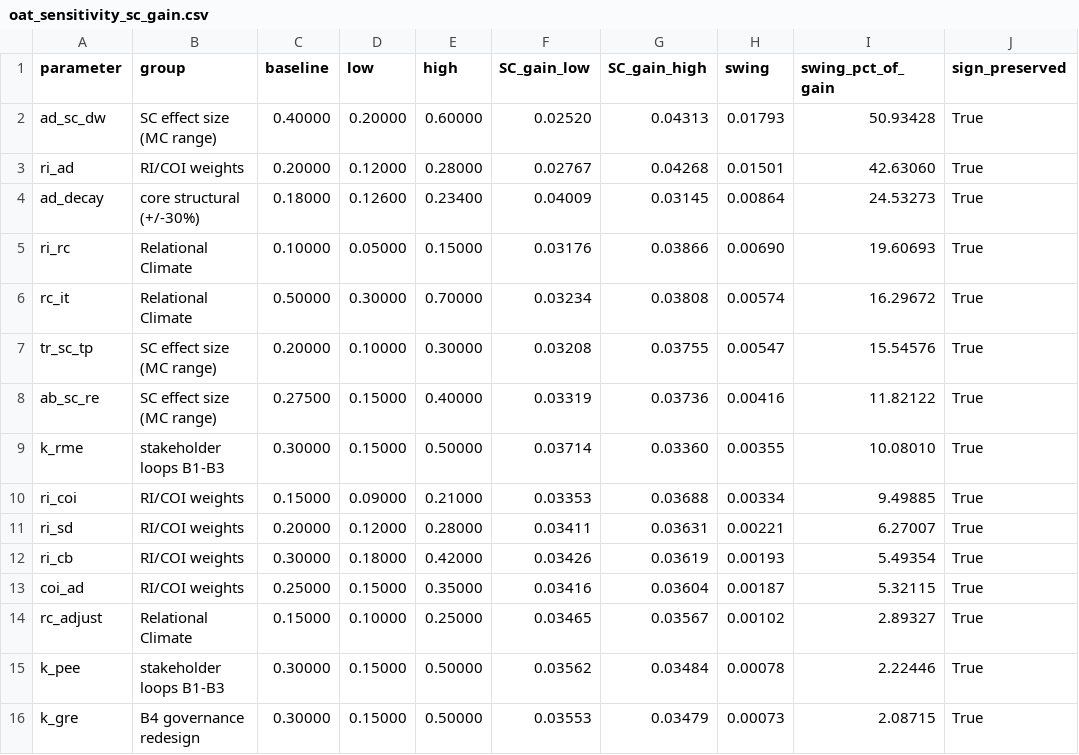
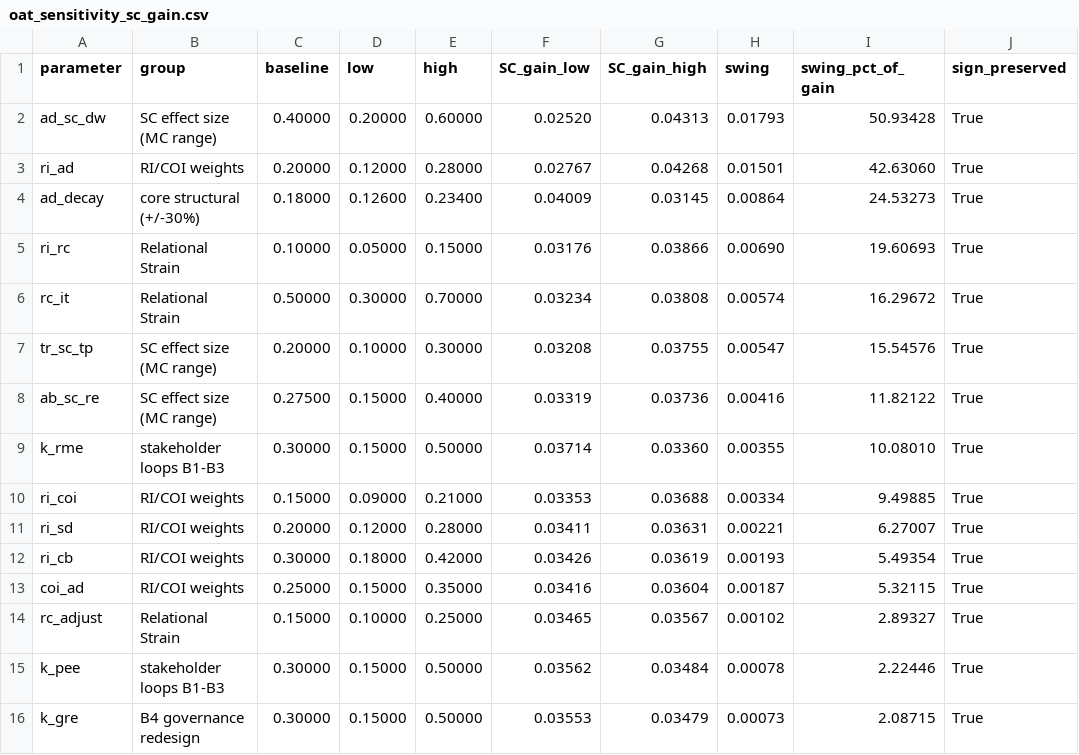
Before and after one commit to erfanmoayed7-star/governance-resilience-sd, a CSV file: results/a4_weighting_and_sensitivity/oat_sensitivity_sc_gain.csv, drawn as a sheet; only a part is shown.

```diff
--- a/results/a4_weighting_and_sensitivity/oat_sensitivity_sc_gain.csv
+++ b/results/a4_weighting_and_sensitivity/oat_sensitivity_sc_gain.csv
@@ -4,4 +4,4 @@ ri_ad,RI/COI weights,0.20000,0.12000,0.28000,0.02767,0.04268,0.01501,42.63060,Tr
 ad_decay,core structural (+/-30%),0.18000,0.12600,0.23400,0.04009,0.03145,0.00864,24.53273,True
-ri_rc,Relational Climate,0.10000,0.05000,0.15000,0.03176,0.03866,0.00690,19.60693,True
-rc_it,Relational Climate,0.50000,0.30000,0.70000,0.03234,0.03808,0.00574,16.29672,True
+ri_rc,Relational Strain,0.10000,0.05000,0.15000,0.03176,0.03866,0.00690,19.60693,True
+rc_it,Relational Strain,0.50000,0.30000,0.70000,0.03234,0.03808,0.00574,16.29672,True
 tr_sc_tp,SC effect size (MC range),0.20000,0.10000,0.30000,0.03208,0.03755,0.00547,15.54576,True
@@ -13,3 +13,3 @@ ri_cb,RI/COI weights,0.30000,0.18000,0.42000,0.03426,0.03619,0.00193,5.49354,Tru
 coi_ad,RI/COI weights,0.25000,0.15000,0.35000,0.03416,0.03604,0.00187,5.32115,True
-rc_adjust,Relational Climate,0.15000,0.10000,0.25000,0.03465,0.03567,0.00102,2.89327,True
+rc_adjust,Relational Strain,0.15000,0.10000,0.25000,0.03465,0.03567,0.00102,2.89327,True
 k_pee,stakeholder loops B1-B3,0.30000,0.15000,0.50000,0.03562,0.03484,0.00078,2.22446,True
```
Also changed, not shown: 8 other files.
